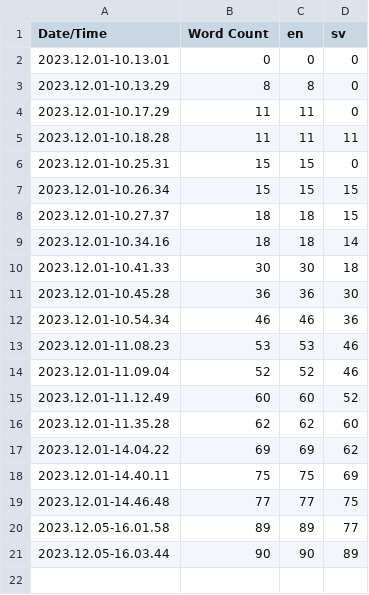
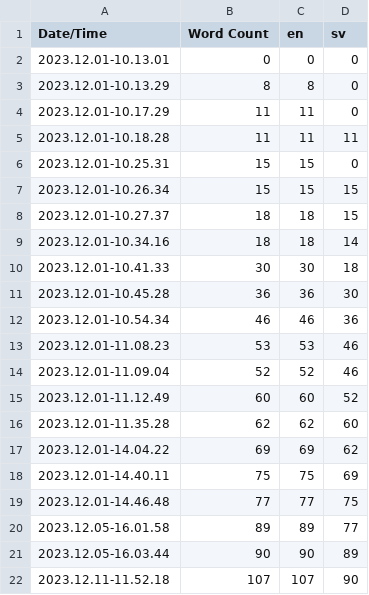
Before and after one commit to salmonslay/Sonder, a CSV file: Content/Localization/Game/Game.csv, drawn as a sheet; the diff names each change by its address in the sheet, - before the commit and + after, or states it on an @@ line.

```diff
--- a/Content/Localization/Game/Game.csv
+++ b/Content/Localization/Game/Game.csv
+row 22: 2023.12.11-11.52.18 | 107 | 107 | 90
```
Also changed, not shown: 9 other files.
